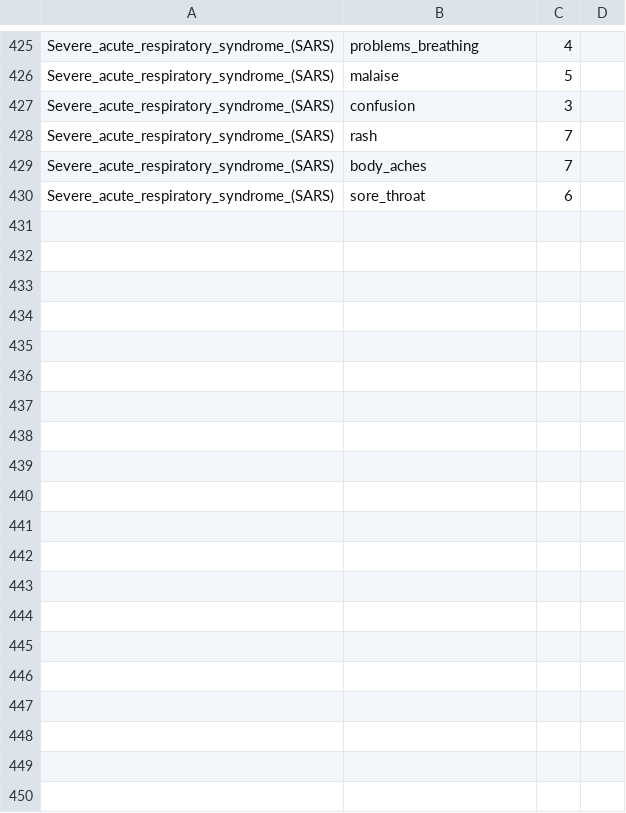
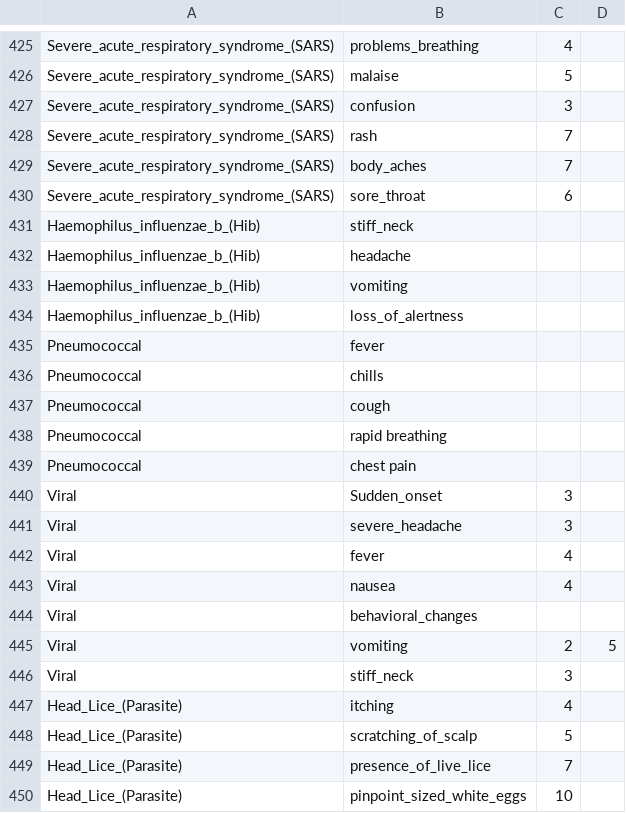
Before and after one commit to 1kingofattitude1/SMART-1, a CSV file: disease_dataset.csv, drawn as a sheet; only a part is shown, gaps mark what is left out; the diff names each change by its address in the sheet, - before the commit and + after, or states it on an @@ line.

Commit message:
Update disease_dataset.csv

```diff
--- a/disease_dataset.csv
+++ b/disease_dataset.csv
+row 431: Haemophilus_influenzae_b_(Hib) | stiff_neck
+row 432: Haemophilus_influenzae_b_(Hib) | headache
+row 433: Haemophilus_influenzae_b_(Hib) | vomiting
+row 434: Haemophilus_influenzae_b_(Hib) | loss_of_alertness
+row 435: Pneumococcal | fever
+row 436: Pneumococcal | chills
+row 437: Pneumococcal | cough
+row 438: Pneumococcal | rapid breathing
+row 439: Pneumococcal | chest pain
+row 440: Viral | Sudden_onset | 3
+row 441: Viral | severe_headache | 3
+row 442: Viral | fever | 4
+row 443: Viral | nausea | 4
+row 444: Viral | behavioral_changes
+row 445: Viral | vomiting | 2 | 5
+row 446: Viral | stiff_neck | 3
+row 447: Head_Lice_(Parasite) | itching | 4
+row 448: Head_Lice_(Parasite) | scratching_of_scalp | 5
+row 449: Head_Lice_(Parasite) | presence_of_live_lice | 7
+row 450: Head_Lice_(Parasite) | pinpoint_sized_white_eggs | 10
```
